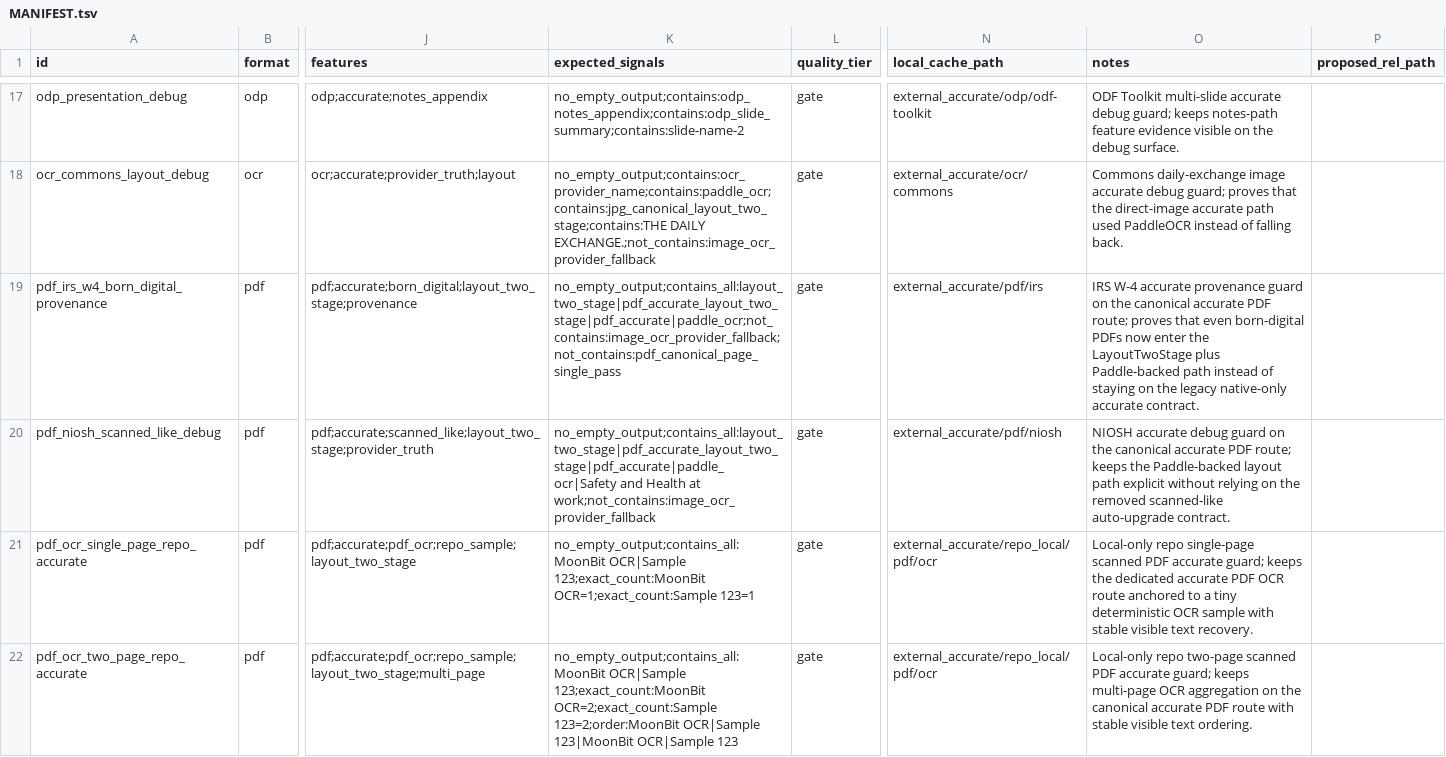
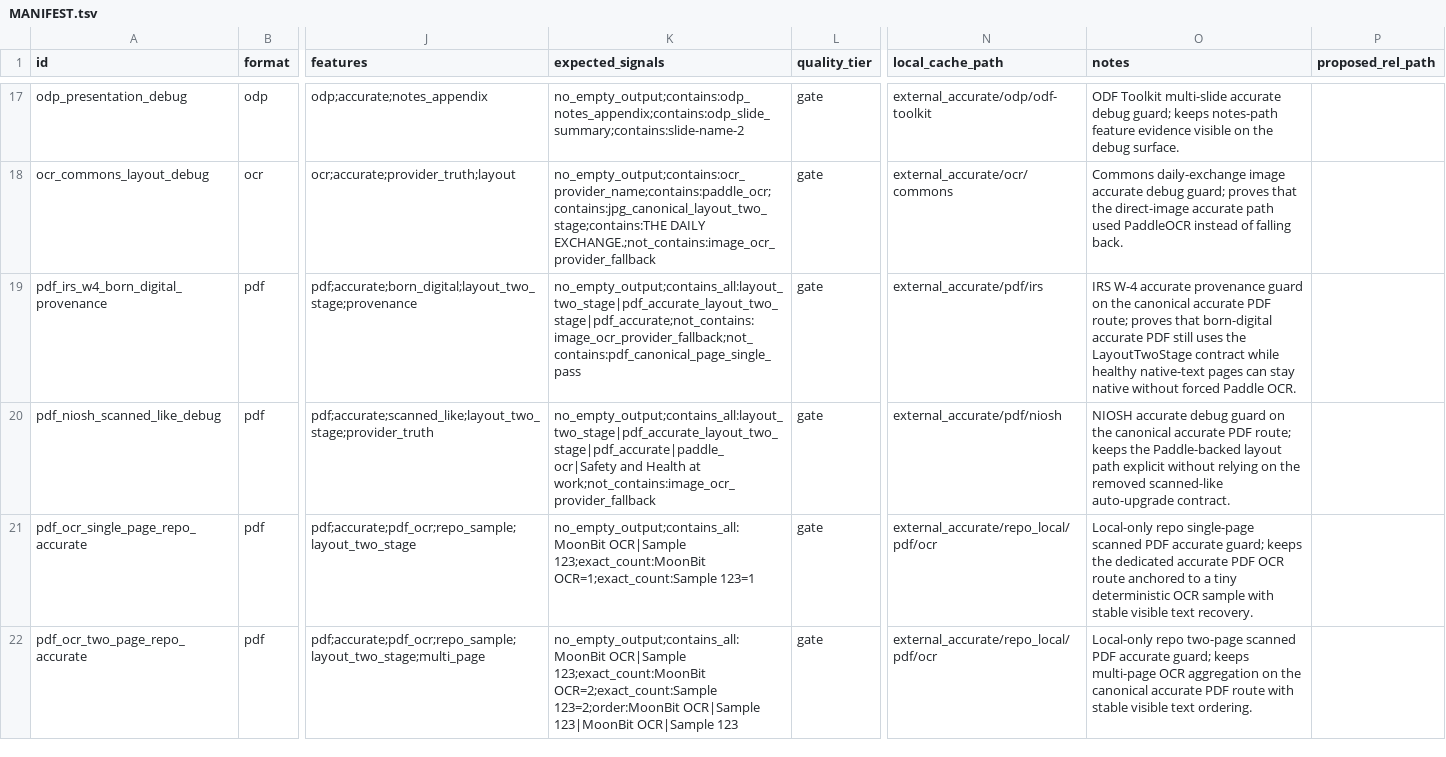
Before and after one commit to ZSeanYves/markitdown-quality-lab, a TSV file: external_accurate/MANIFEST.tsv, drawn as a sheet; only a part is shown, gaps mark what is left out; the diff names each change by its address in the sheet, - before the commit and + after, or states it on an @@ line.

```diff
--- a/external_accurate/MANIFEST.tsv
+++ b/external_accurate/MANIFEST.tsv
-K19 (expected_signals): no_empty_output;contains_all:layout_two_stage|pdf_accurate_layout_two_stage|pdf_accurate|paddle_ocr;not_contains:image_ocr_provider_fallback;not_contains:pdf_canonical_page_single_pass
+K19 (expected_signals): no_empty_output;contains_all:layout_two_stage|pdf_accurate_layout_two_stage|pdf_accurate;not_contains:image_ocr_provider_fallback;not_contains:pdf_canonical_page_single_pass
-O19 (notes): …proves that even born-digital PDFs now enter the LayoutTwoStage plus Paddle-backed path instead of staying on the legacy native-only accurate contract.
+O19 (notes): …proves that born-digital accurate PDF still uses the LayoutTwoStage contract while healthy native-text pages can stay native without forced Paddle OCR.
```
Also changed, not shown: 13 other files.
